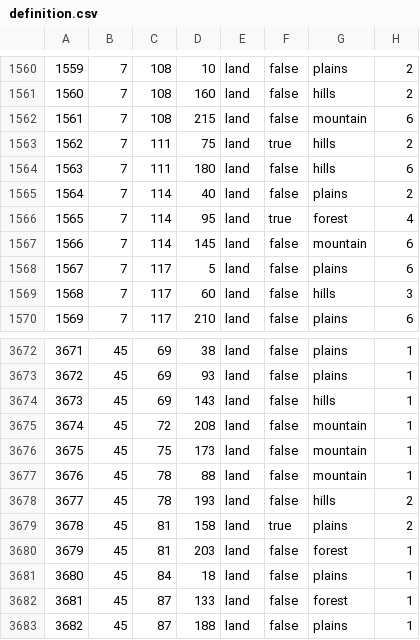
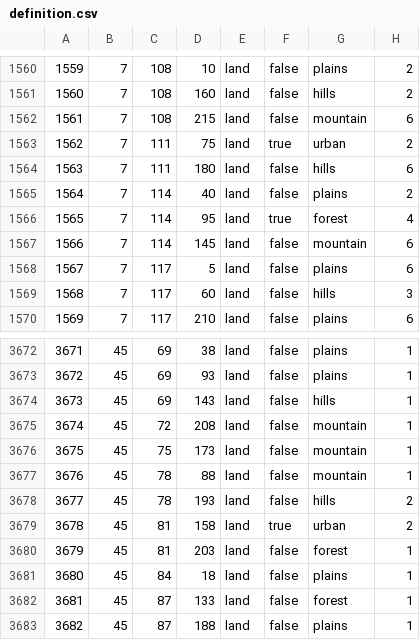
Before and after one commit to repentez/Fallout-War-Never-Changes, a CSV file: map/definition.csv, drawn as a sheet; only a part is shown, gaps mark what is left out.

```diff
--- a/map/definition.csv
+++ b/map/definition.csv
@@ -1562,3 +1562,3 @@
 1561;7;108;215;land;false;mountain;6
-1562;7;111;75;land;true;hills;2
+1562;7;111;75;land;true;urban;2
 1563;7;111;180;land;false;hills;6
@@ -3678,3 +3678,3 @@
 3677;45;78;193;land;false;hills;2
-3678;45;81;158;land;true;plains;2
+3678;45;81;158;land;true;urban;2
 3679;45;81;203;land;false;forest;1
```
Also changed, not shown: 2 other files.
